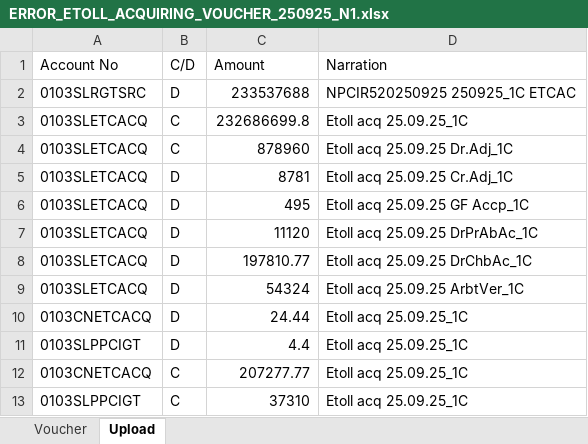
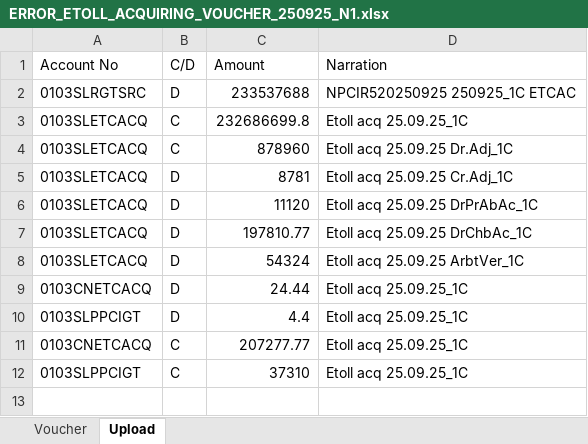
Before and after one commit to Sayandeep27/ICICI_ETOLL_AUTOMATION, an Excel workbook: E-tollAcquiringSettlement/Processing/2025/09/25/ERROR_ETOLL_ACQUIRING_VOUCHER_250925_N1.xlsx, sheet Upload, drawn as a sheet; values as stored, in another font and other column widths than the file's, no borders; the diff names each change by its address in the sheet, - before the commit and + after, or states it on an @@ line.

```diff
--- a/E-tollAcquiringSettlement/Processing/2025/09/25/ERROR_ETOLL_ACQUIRING_VOUCHER_250925_N1.xlsx (sheet Upload)
+++ b/E-tollAcquiringSettlement/Processing/2025/09/25/ERROR_ETOLL_ACQUIRING_VOUCHER_250925_N1.xlsx (sheet Upload)
-row 6: 0103SLETCACQ | D | 495 | Etoll acq 25.09.25 GF Accp_1C
```
Also changed, not shown: sheet Voucher, 9 other files.
